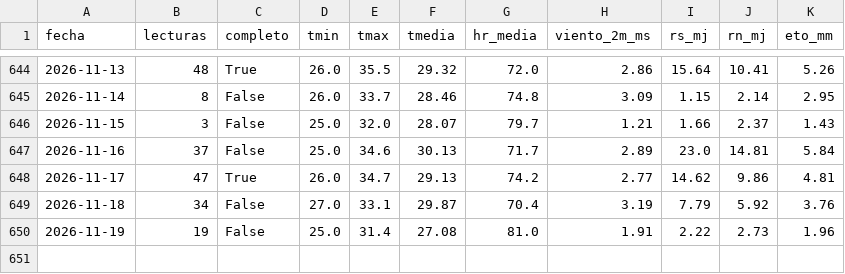
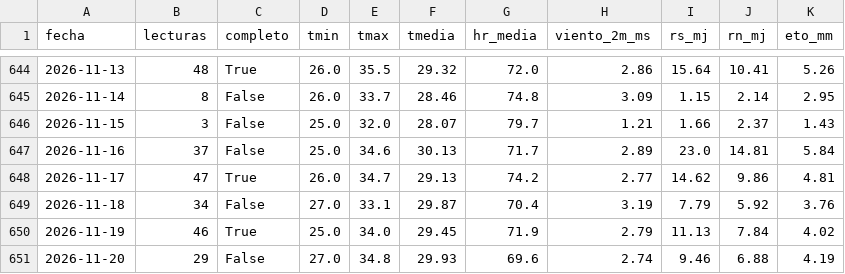
Before and after one commit to henryayalachully12-alt/cecasp, a CSV file: data/diario.csv, drawn as a sheet; only a part is shown, gaps mark what is left out.

```diff
--- a/data/diario.csv
+++ b/data/diario.csv
@@ -649,2 +649,3 @@ fecha,lecturas,completo,tmin,tmax,tmedia,hr_media,viento_2m_ms,rs_mj,rn_mj,eto_m
 2026-11-18,34,False,27.0,33.1,29.87,70.4,3.19,7.79,5.92,3.76
-2026-11-19,19,False,25.0,31.4,27.08,81.0,1.91,2.22,2.73,1.96
+2026-11-19,46,True,25.0,34.0,29.45,71.9,2.79,11.13,7.84,4.02
+2026-11-20,29,False,27.0,34.8,29.93,69.6,2.74,9.46,6.88,4.19
```
Also changed, not shown: data/etc_diaria.csv, 2 other files.
